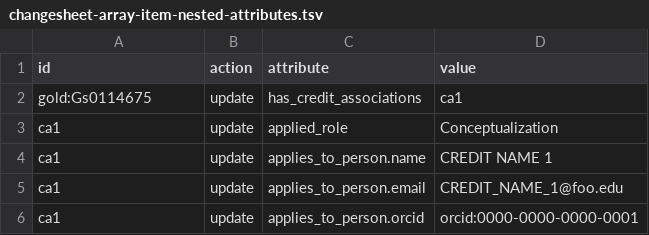
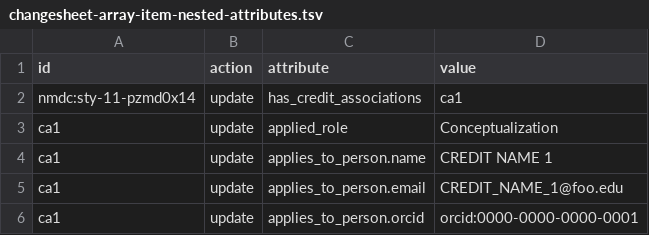
Before and after one commit to microbiomedata/nmdc-runtime, a TSV file: metadata-translation/notebooks/data/changesheet-array-item-nested-attributes.tsv, drawn as a sheet.

Commit message:
Update changesheet-array-item-nested-attributes.tsv

```diff
--- a/metadata-translation/notebooks/data/changesheet-array-item-nested-attributes.tsv
+++ b/metadata-translation/notebooks/data/changesheet-array-item-nested-attributes.tsv
@@ -1,3 +1,3 @@
 id	action	attribute	value
-gold:Gs0114675	update	has_credit_associations	ca1
+nmdc:sty-11-pzmd0x14	update	has_credit_associations	ca1
 ca1	update	applied_role	Conceptualization
```
